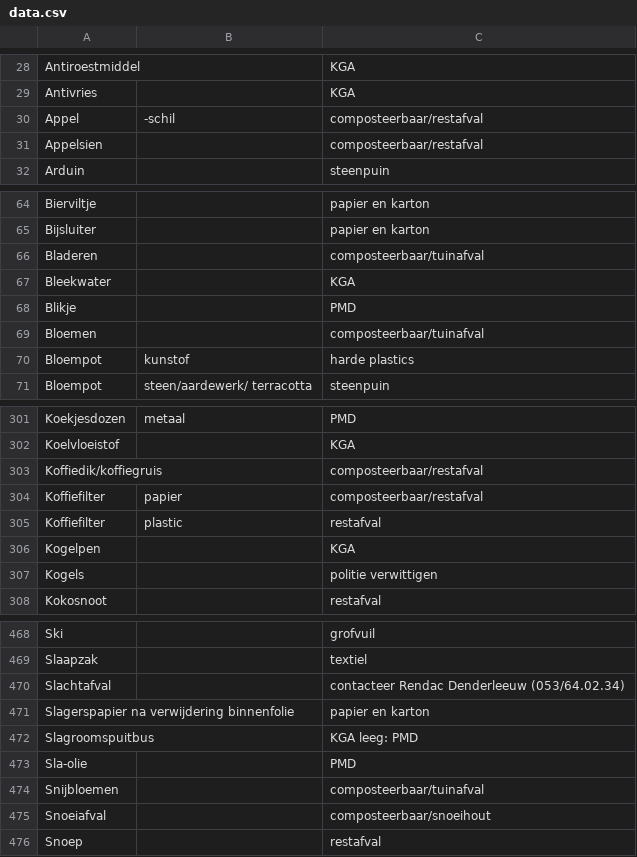
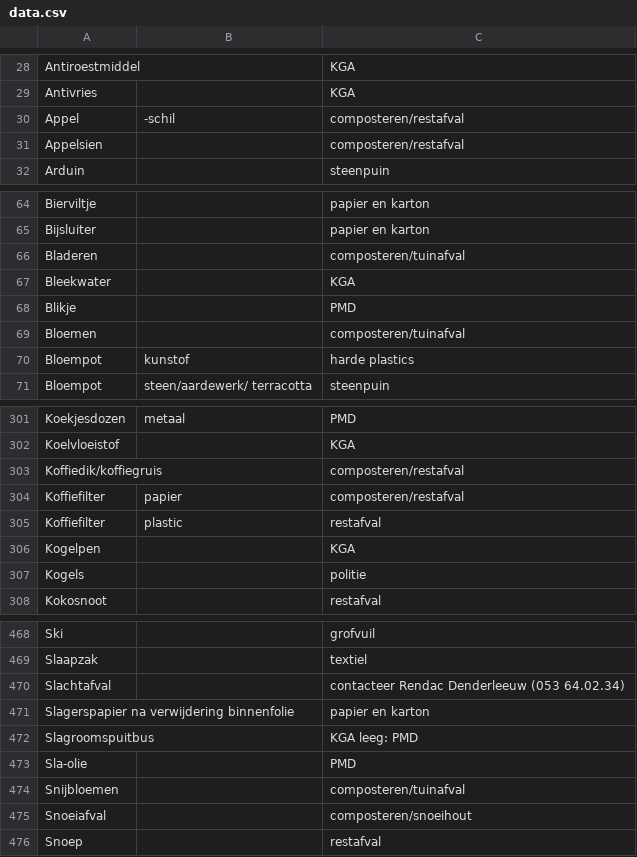
Before and after one commit to hapytex/afvalalfabet, a CSV file: data/data.csv, drawn as a sheet; only a part is shown, gaps mark what is left out; the diff covers the shown part only.

Commit message:
harmonize data, add buildscript

```diff
--- a/data/data.csv
+++ b/data/data.csv
@@ -29,4 +29,4 @@ Antiroestmiddel,,KGA
 Antivries,,KGA
-Appel,-schil,composteerbaar/restafval
-Appelsien,,composteerbaar/restafval
+Appel,-schil,composteren/restafval
+Appelsien,,composteren/restafval
 Arduin,,steenpuin
@@ -65,6 +65,6 @@ Bierviltje,,papier en karton
 Bijsluiter,,papier en karton
-Bladeren,,composteerbaar/tuinafval
+Bladeren,,composteren/tuinafval
 Bleekwater,,KGA
 Blikje,,PMD
-Bloemen,,composteerbaar/tuinafval
+Bloemen,,composteren/tuinafval
 Bloempot,kunstof,harde plastics
@@ -302,7 +302,7 @@ Koekjesdozen,metaal,PMD
 Koelvloeistof,,KGA
-Koffiedik/koffiegruis,,composteerbaar/restafval
-Koffiefilter,papier,composteerbaar/restafval
+Koffiedik/koffiegruis,,composteren/restafval
+Koffiefilter,papier,composteren/restafval
 Koffiefilter,plastic,restafval
 Kogelpen,,KGA
-Kogels,,politie verwittigen
+Kogels,,politie
 Kokosnoot,,restafval
@@ -469,3 +469,3 @@ Ski,,grofvuil
 Slaapzak,,textiel
-Slachtafval,,contacteer Rendac Denderleeuw (053/64.02.34)
+Slachtafval,,contacteer Rendac Denderleeuw (053 64.02.34)
 Slagerspapier na verwijdering binnenfolie,,papier en karton
@@ -473,4 +473,4 @@ Slagroomspuitbus,,KGA leeg: PMD
 Sla-olie,,PMD
-Snijbloemen,,composteerbaar/tuinafval
-Snoeiafval,,composteerbaar/snoeihout
+Snijbloemen,,composteren/tuinafval
+Snoeiafval,,composteren/snoeihout
 Snoep,,restafval
```
Also changed, not shown: 15 edited cells elsewhere in this file, 5 other files.
